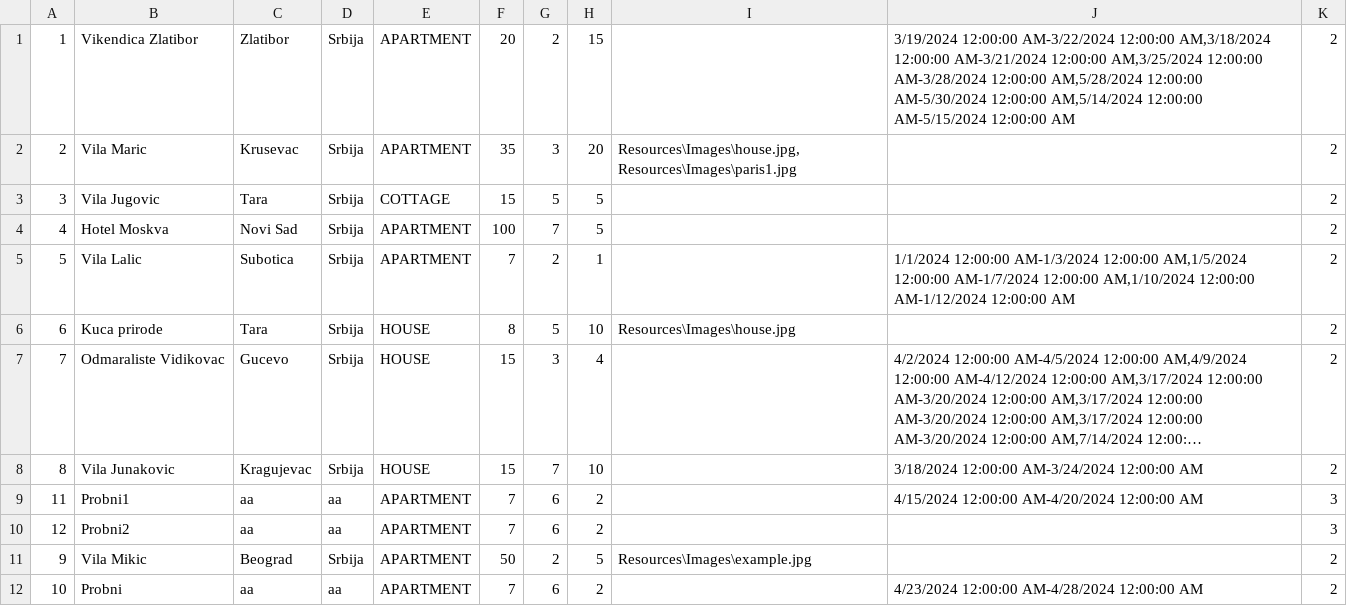
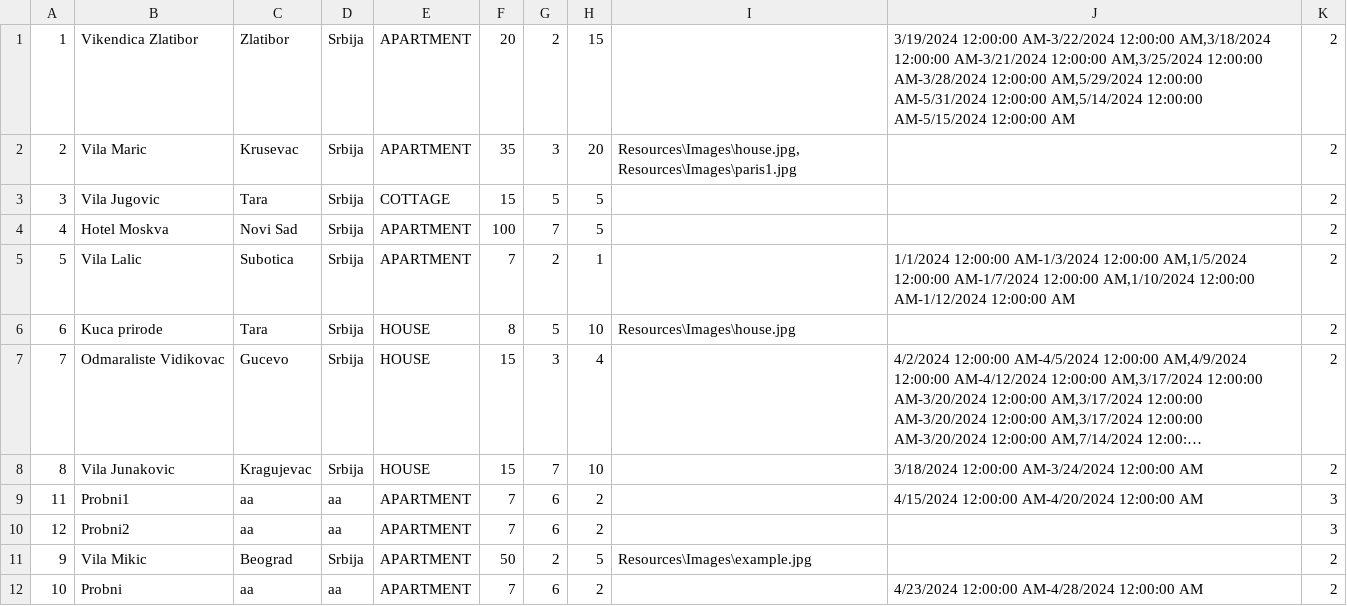
Before and after one commit to katarinap02/booking-application, a CSV file: Resources/Data/accommodations.csv, drawn as a sheet; long unchanged cells end in ….

```diff
--- a/Resources/Data/accommodations.csv
+++ b/Resources/Data/accommodations.csv
@@ -1,2 +1,2 @@
-1|Vikendica Zlatibor|Zlatibor|Srbija|APARTMENT|20|2|15||3/19/2024 12:00:00 AM-3/22/2024 12:00:00 AM,3/18/2024 12:00:00 AM-3/21/2024 12:00:00 AM,3/25/2024 12:00:00 AM-3/28/2024 12:00:00 AM,5/28/2024 12:00:00 AM-5/30/2024 12:00:00 AM,5/14/2024 12:00:00 AM-5/15/2024 12:00:00 AM|2
+1|Vikendica Zlatibor|Zlatibor|Srbija|APARTMENT|20|2|15||3/19/2024 12:00:00 AM-3/22/2024 12:00:00 AM,3/18/2024 12:00:00 AM-3/21/2024 12:00:00 AM,3/25/2024 12:00:00 AM-3/28/2024 12:00:00 AM,5/29/2024 12:00:00 AM-5/31/2024 12:00:00 AM,5/14/2024 12:00:00 AM-5/15/2024 12:00:00 AM|2
 2|Vila Maric|Krusevac|Srbija|APARTMENT|35|3|20|Resources\Images\house.jpg,Resources\Images\paris1.jpg||2
```
Also changed, not shown: Resources/Data/accommodation_reservations.csv, Resources/Data/delay_requests.csv, 13 other files.
